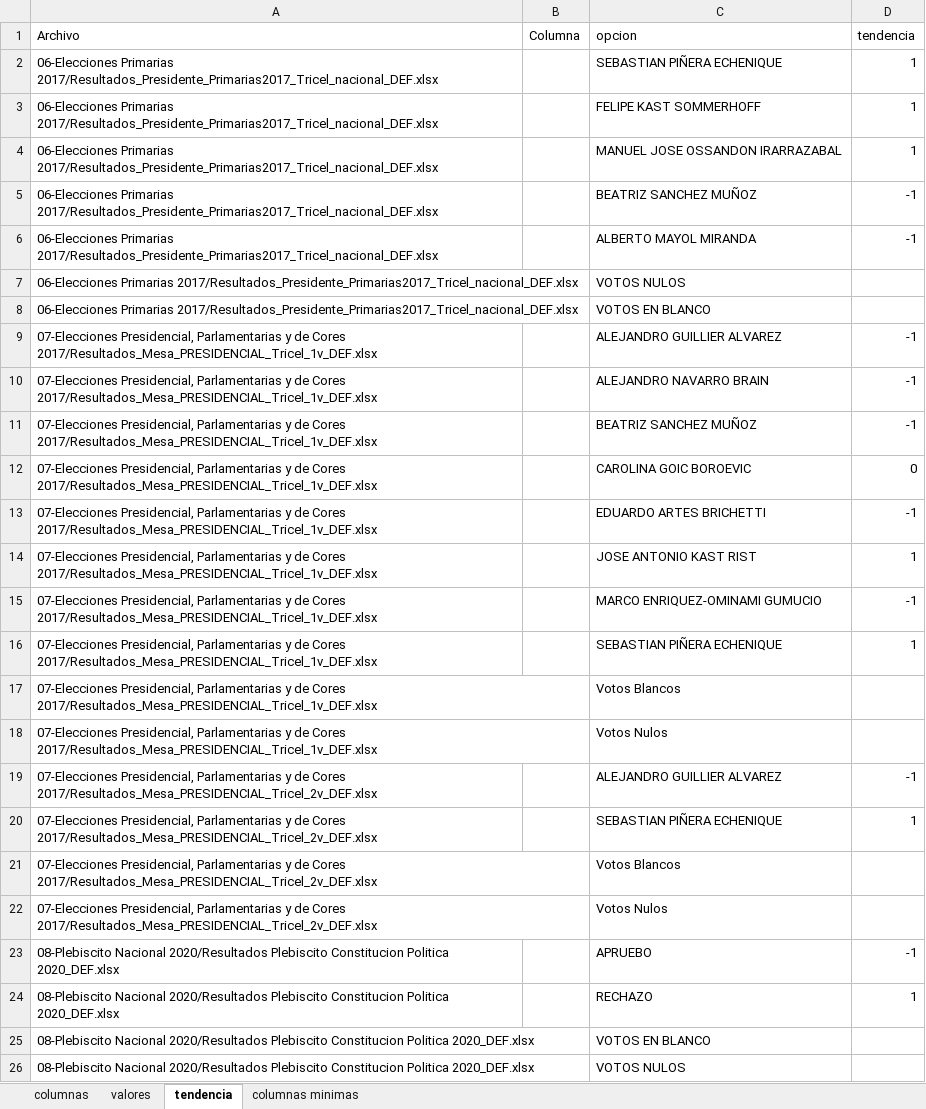
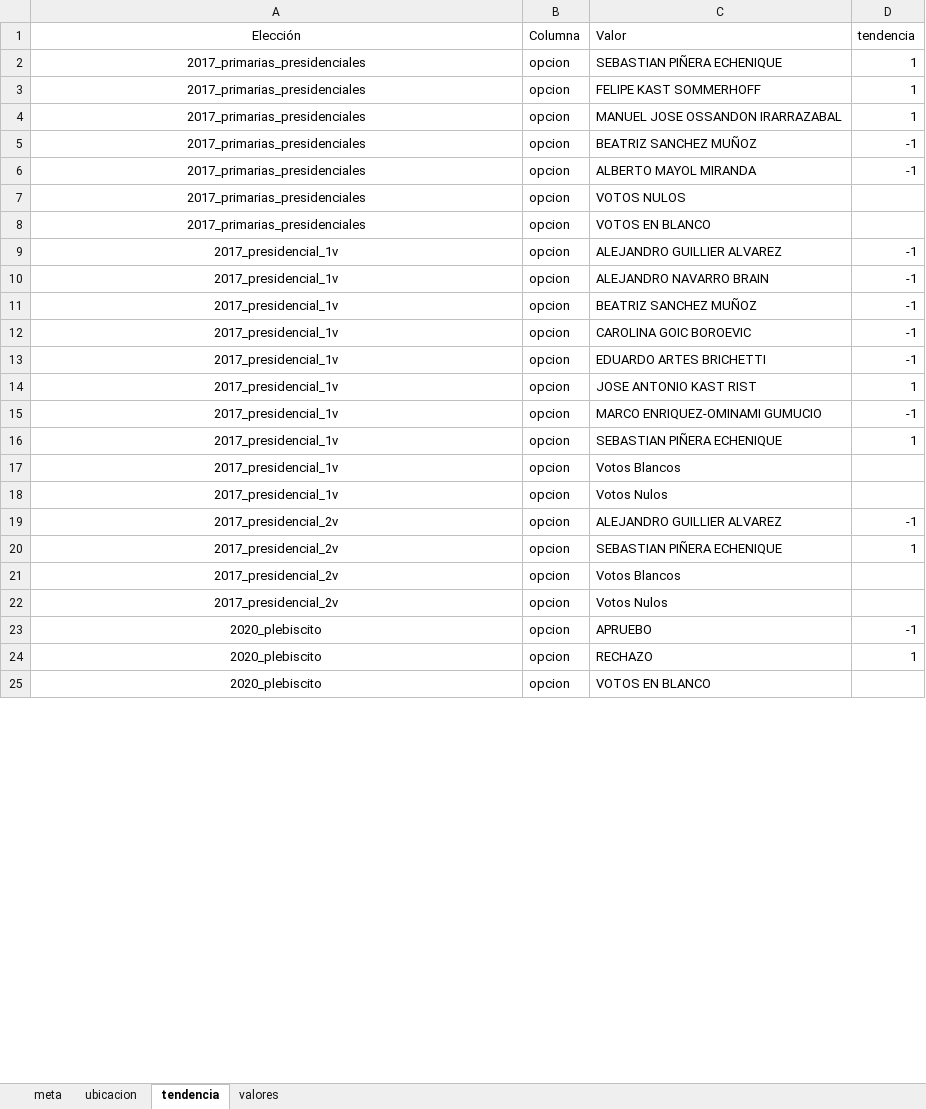
Before and after one commit to alvaroparedesl/servel_data, an Excel workbook: scripts/dict.xlsx, sheet tendencia, drawn as a sheet; only a part is shown; values as stored, in another font and other column widths than the file's, no borders; removed rows and columns are numbered as before the commit, all else as after; the diff covers the shown part only; the diff names each change by its address in the sheet, - before the commit and + after, or states it on an @@ line.

```diff
--- a/scripts/dict.xlsx (sheet tendencia)
+++ b/scripts/dict.xlsx (sheet tendencia)
-sheet tab: columnas
-sheet tab: columnas minimas
+sheet tab: meta
+sheet tab: ubicacion
@@ sheet tab order changed: meta | ubicacion | tendencia | valores @@
-A1: Archivo
+A1: Elección
-A1:A6 alignment: left
+A1:A6 alignment: center
-C1: opcion
+C1: Valor
-A2:A6 (Elección): 06-Elecciones Primarias 2017/Resultados_Presidente_Primarias2017_Tricel_nacional_DEF.xlsx
+A2:A6 (Elección): 2017_primarias_presidenciales
-B2:B6 (Columna): (empty)
+B2:B6 (Columna): opcion
-row 7: 06-Elecciones Primarias 2017/Resultados_Presidente_Primarias2017_Tricel_nacional_DEF.xlsx |  | VOTOS NULOS
-row 8: 06-Elecciones Primarias 2017/Resultados_Presidente_Primarias2017_Tricel_nacional_DEF.xlsx |  | VOTOS EN BLANCO
+row 7: 2017_primarias_presidenciales | opcion | VOTOS NULOS
+row 8: 2017_primarias_presidenciales | opcion | VOTOS EN BLANCO
-A9:A11 (Elección): 07-Elecciones Presidencial, Parlamentarias y de Cores 2017/Resultados_Mesa_PRESIDENCIAL_Tricel_1v_DEF.xlsx
+A9:A11 (Elección): 2017_presidencial_1v
-A9:A11 alignment: left
+A9:A11 alignment: center
-B9:B11 (Columna): (empty)
+B9:B11 (Columna): opcion
-row 12: 07-Elecciones Presidencial, Parlamentarias y de Cores 2017/Resultados_Mesa_PRESIDENCIAL_Tricel_1v_DEF.xlsx |  | CAROLINA GOIC BOROEVIC | 0
+row 12: 2017_presidencial_1v | opcion | CAROLINA GOIC BOROEVIC | -1
-A13:A16 (Elección): 07-Elecciones Presidencial, Parlamentarias y de Cores 2017/Resultados_Mesa_PRESIDENCIAL_Tricel_1v_DEF.xlsx
+A13:A16 (Elección): 2017_presidencial_1v
-A13:A16 alignment: left
+A13:A16 alignment: center
-B13:B16 (Columna): (empty)
+B13:B16 (Columna): opcion
-row 17: 07-Elecciones Presidencial, Parlamentarias y de Cores 2017/Resultados_Mesa_PRESIDENCIAL_Tricel_1v_DEF.xlsx |  | Votos Blancos
-row 18: 07-Elecciones Presidencial, Parlamentarias y de Cores 2017/Resultados_Mesa_PRESIDENCIAL_Tricel_1v_DEF.xlsx |  | Votos Nulos
+row 17: 2017_presidencial_1v | opcion | Votos Blancos
+row 18: 2017_presidencial_1v | opcion | Votos Nulos
-A19:A20 (Elección): 07-Elecciones Presidencial, Parlamentarias y de Cores 2017/Resultados_Mesa_PRESIDENCIAL_Tricel_2v_DEF.xlsx
+A19:A20 (Elección): 2017_presidencial_2v
-A19:A20 alignment: left
+A19:A20 alignment: center
-B19:B20 (Columna): (empty)
+B19:B20 (Columna): opcion
-row 21: 07-Elecciones Presidencial, Parlamentarias y de Cores 2017/Resultados_Mesa_PRESIDENCIAL_Tricel_2v_DEF.xlsx |  | Votos Blancos
-row 22: 07-Elecciones Presidencial, Parlamentarias y de Cores 2017/Resultados_Mesa_PRESIDENCIAL_Tricel_2v_DEF.xlsx |  | Votos Nulos
+row 21: 2017_presidencial_2v | opcion | Votos Blancos
+row 22: 2017_presidencial_2v | opcion | Votos Nulos
-A23:A24 (Elección): 08-Plebiscito Nacional 2020/Resultados Plebiscito Constitucion Politica 2020_DEF.xlsx
+A23:A24 (Elección): 2020_plebiscito
-A23:A24 alignment: left
+A23:A24 alignment: center
-B23:B24 (Columna): (empty)
+B23:B24 (Columna): opcion
-row 25: 08-Plebiscito Nacional 2020/Resultados Plebiscito Constitucion Politica 2020_DEF.xlsx |  | VOTOS EN BLANCO
-row 26: 08-Plebiscito Nacional 2020/Resultados Plebiscito Constitucion Politica 2020_DEF.xlsx |  | VOTOS NULOS
+row 25: 2020_plebiscito | opcion | VOTOS EN BLANCO
```
Also changed, not shown: 5 added rows, 4 removed rows, 26 edited cells and cell formats elsewhere in this sheet, 4 other files.
